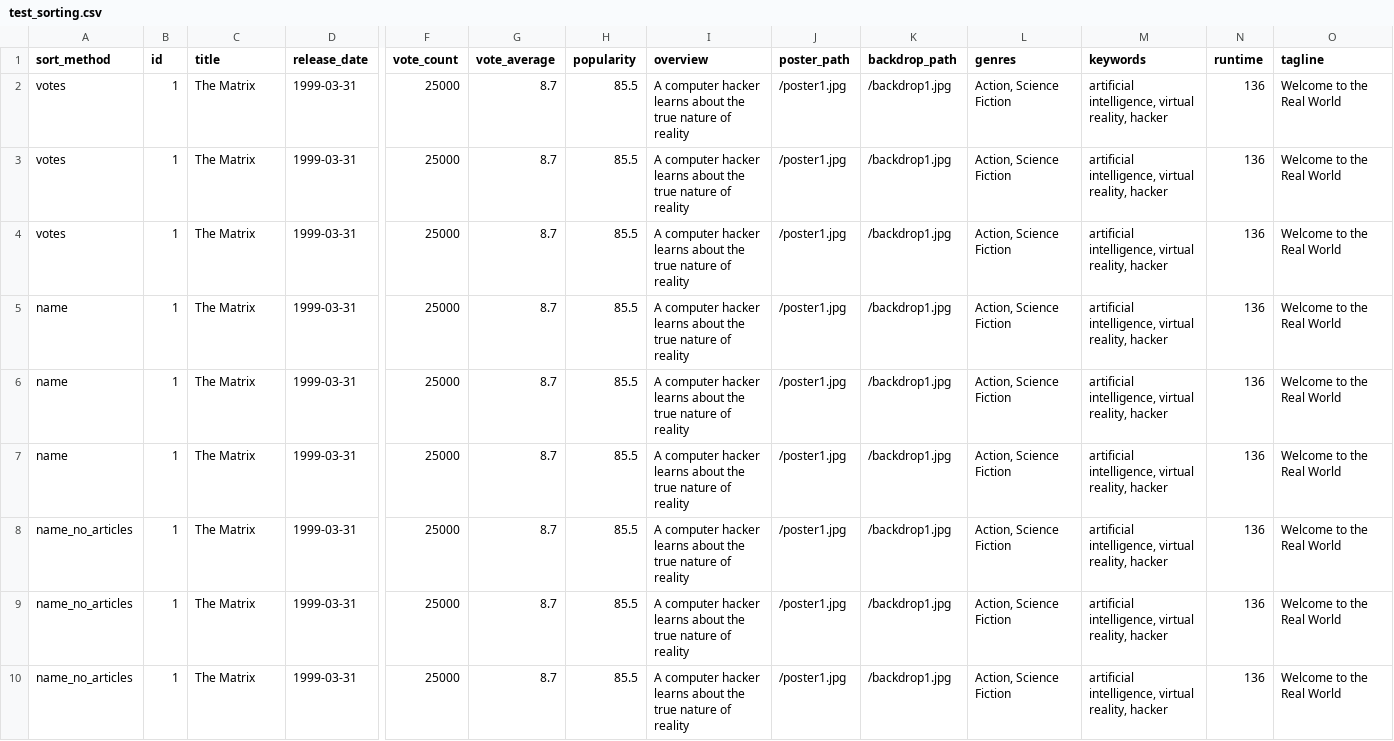
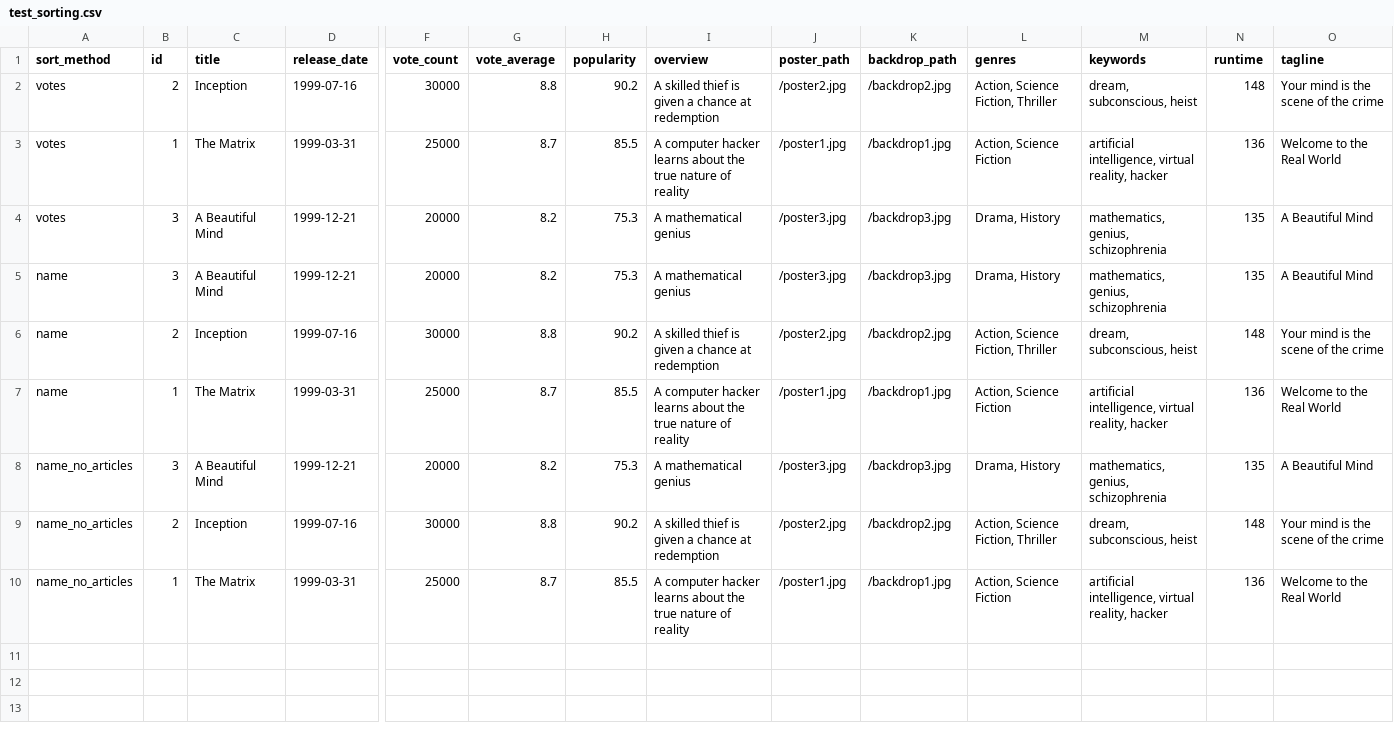
Before and after one commit to Provedentia/gcm-grosvenor-asssesment, a CSV file: data/test_sorting.csv, drawn as a sheet; only a part is shown, gaps mark what is left out; removed rows and columns are numbered as before the commit, all else as after; rows hold the shown columns only; the diff covers the shown part only; the diff names each change by its address in the sheet, - before the commit and + after, or states it on an @@ line.

```diff
--- a/data/test_sorting.csv
+++ b/data/test_sorting.csv
+row 2: votes | 2 | Inception | 1999-07-16 | 30000 | 8.8 | 90.2 | A skilled thief is given a chance at redemption | /poster2.jpg | /backdrop2.jpg | Action, Science Fiction, Thriller | dream, subconscious, heist | 148 | Your mind is the scene of the crime
-row 3: votes | 1 | The Matrix | 1999-03-31 | 25000 | 8.7 | 85.5 | A computer hacker learns about the true nature of reality | /poster1.jpg | /backdrop1.jpg | Action, Science Fiction | artificial intelligence, virtual reality, hacker | 136 | Welcome to the Real World
-row 4: votes | 1 | The Matrix | 1999-03-31 | 25000 | 8.7 | 85.5 | A computer hacker learns about the true nature of reality | /poster1.jpg | /backdrop1.jpg | Action, Science Fiction | artificial intelligence, virtual reality, hacker | 136 | Welcome to the Real World
+row 4: votes | 3 | A Beautiful Mind | 1999-12-21 | 20000 | 8.2 | 75.3 | A mathematical genius | /poster3.jpg | /backdrop3.jpg | Drama, History | mathematics, genius, schizophrenia | 135 | A Beautiful Mind
+row 5: name | 3 | A Beautiful Mind | 1999-12-21 | 20000 | 8.2 | 75.3 | A mathematical genius | /poster3.jpg | /backdrop3.jpg | Drama, History | mathematics, genius, schizophrenia | 135 | A Beautiful Mind
+row 6: name | 2 | Inception | 1999-07-16 | 30000 | 8.8 | 90.2 | A skilled thief is given a chance at redemption | /poster2.jpg | /backdrop2.jpg | Action, Science Fiction, Thriller | dream, subconscious, heist | 148 | Your mind is the scene of the crime
-row 6: name | 1 | The Matrix | 1999-03-31 | 25000 | 8.7 | 85.5 | A computer hacker learns about the true nature of reality | /poster1.jpg | /backdrop1.jpg | Action, Science Fiction | artificial intelligence, virtual reality, hacker | 136 | Welcome to the Real World
-row 7: name | 1 | The Matrix | 1999-03-31 | 25000 | 8.7 | 85.5 | A computer hacker learns about the true nature of reality | /poster1.jpg | /backdrop1.jpg | Action, Science Fiction | artificial intelligence, virtual reality, hacker | 136 | Welcome to the Real World
-row 8: name_no_articles | 1 | The Matrix | 1999-03-31 | 25000 | 8.7 | 85.5 | A computer hacker learns about the true nature of reality | /poster1.jpg | /backdrop1.jpg | Action, Science Fiction | artificial intelligence, virtual reality, hacker | 136 | Welcome to the Real World
+row 8: name_no_articles | 3 | A Beautiful Mind | 1999-12-21 | 20000 | 8.2 | 75.3 | A mathematical genius | /poster3.jpg | /backdrop3.jpg | Drama, History | mathematics, genius, schizophrenia | 135 | A Beautiful Mind
-B9 (id): 1
+B9 (id): 2
-C9 (title): The Matrix
+C9 (title): Inception
-D9 (release_date): 1999-03-31
+D9 (release_date): 1999-07-16
-F9 (vote_count): 25000
+F9 (vote_count): 30000
-G9 (vote_average): 8.7
+G9 (vote_average): 8.8
-H9 (popularity): 85.5
+H9 (popularity): 90.2
-I9 (overview): A computer hacker learns about the true nature of reality
+I9 (overview): A skilled thief is given a chance at redemption
-J9 (poster_path): /poster1.jpg
+J9 (poster_path): /poster2.jpg
-K9 (backdrop_path): /backdrop1.jpg
+K9 (backdrop_path): /backdrop2.jpg
-L9 (genres): Action, Science Fiction
+L9 (genres): Action, Science Fiction, Thriller
-M9 (keywords): artificial intelligence, virtual reality, hacker
+M9 (keywords): dream, subconscious, heist
-N9 (runtime): 136
+N9 (runtime): 148
-O9 (tagline): Welcome to the Real World
+O9 (tagline): Your mind is the scene of the crime
```
Also changed, not shown: 1 edited cell elsewhere in this file, 20 other files.
